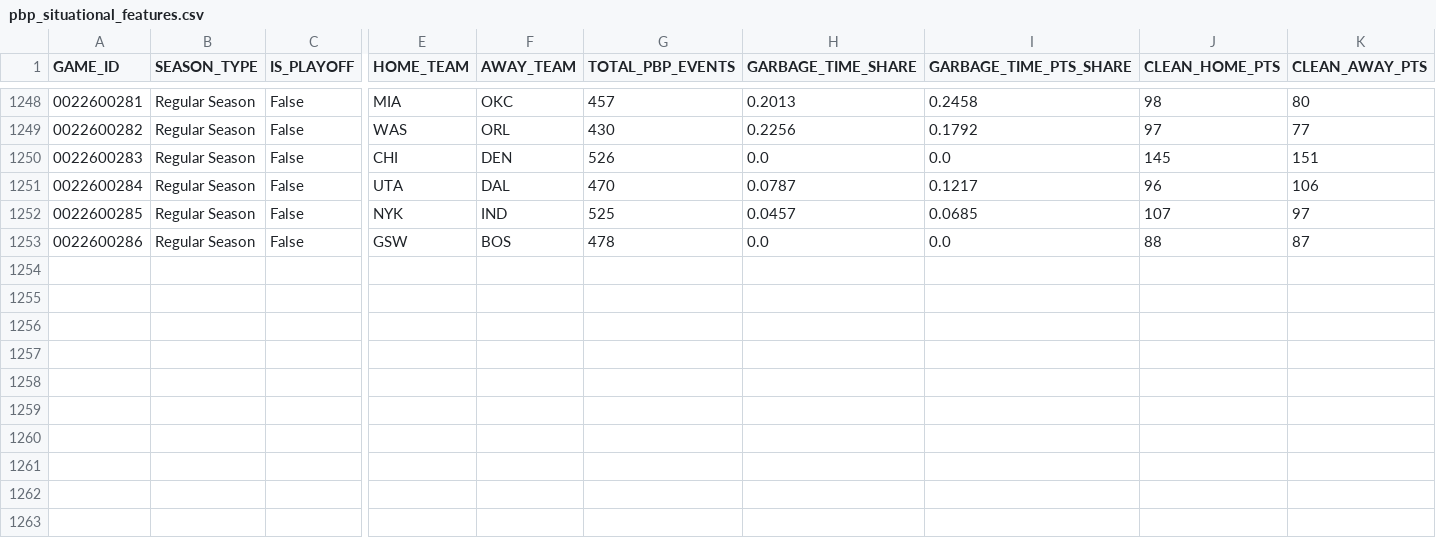
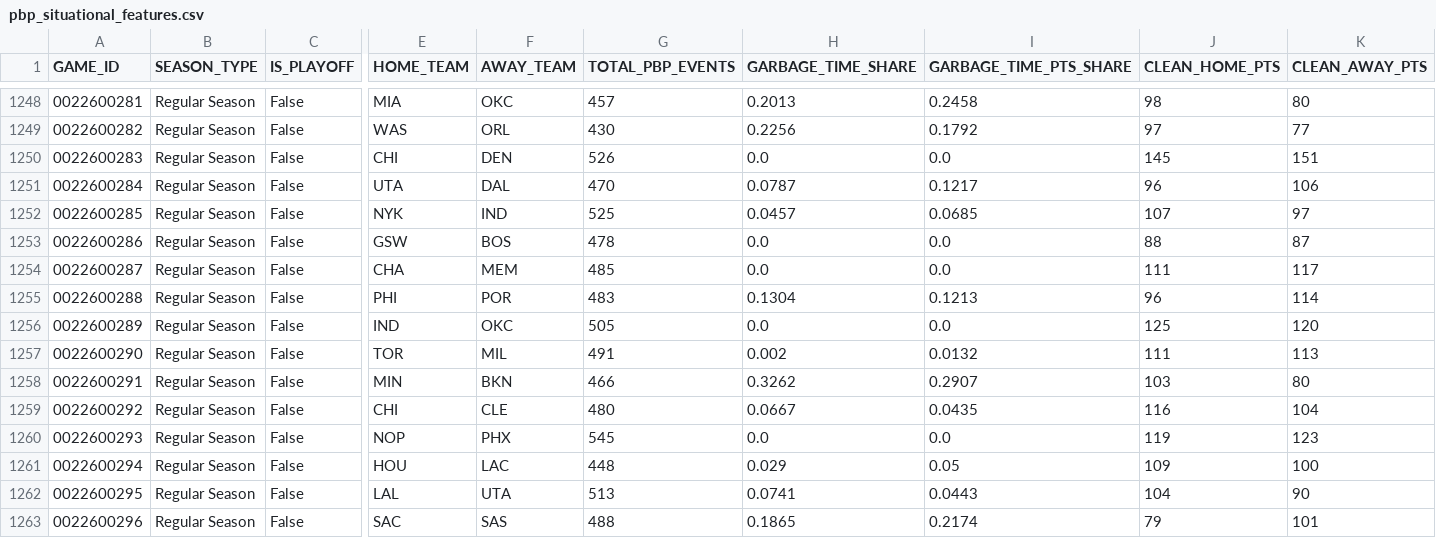
Before and after one commit to Shyesilbas/nbaModelApp, a CSV file: data/training/pbp_situational_features.csv, drawn as a sheet; only a part is shown, gaps mark what is left out; rows hold the shown columns only; the diff names each change by its address in the sheet, - before the commit and + after, or states it on an @@ line.

```diff
--- a/data/training/pbp_situational_features.csv
+++ b/data/training/pbp_situational_features.csv
+row 1254: 0022600287 | Regular Season | False | CHA | MEM | 485 | 0.0 | 0.0 | 111 | 117
+row 1255: 0022600288 | Regular Season | False | PHI | POR | 483 | 0.1304 | 0.1213 | 96 | 114
+row 1256: 0022600289 | Regular Season | False | IND | OKC | 505 | 0.0 | 0.0 | 125 | 120
+row 1257: 0022600290 | Regular Season | False | TOR | MIL | 491 | 0.002 | 0.0132 | 111 | 113
+row 1258: 0022600291 | Regular Season | False | MIN | BKN | 466 | 0.3262 | 0.2907 | 103 | 80
+row 1259: 0022600292 | Regular Season | False | CHI | CLE | 480 | 0.0667 | 0.0435 | 116 | 104
+row 1260: 0022600293 | Regular Season | False | NOP | PHX | 545 | 0.0 | 0.0 | 119 | 123
+row 1261: 0022600294 | Regular Season | False | HOU | LAC | 448 | 0.029 | 0.05 | 109 | 100
+row 1262: 0022600295 | Regular Season | False | LAL | UTA | 513 | 0.0741 | 0.0443 | 104 | 90
+row 1263: 0022600296 | Regular Season | False | SAC | SAS | 488 | 0.1865 | 0.2174 | 79 | 101
```
Also changed, not shown: data/season=2026-27/analysis/team_rosters_live.csv, data/season=2026-27/processed/game_results.csv, 9 other files.
